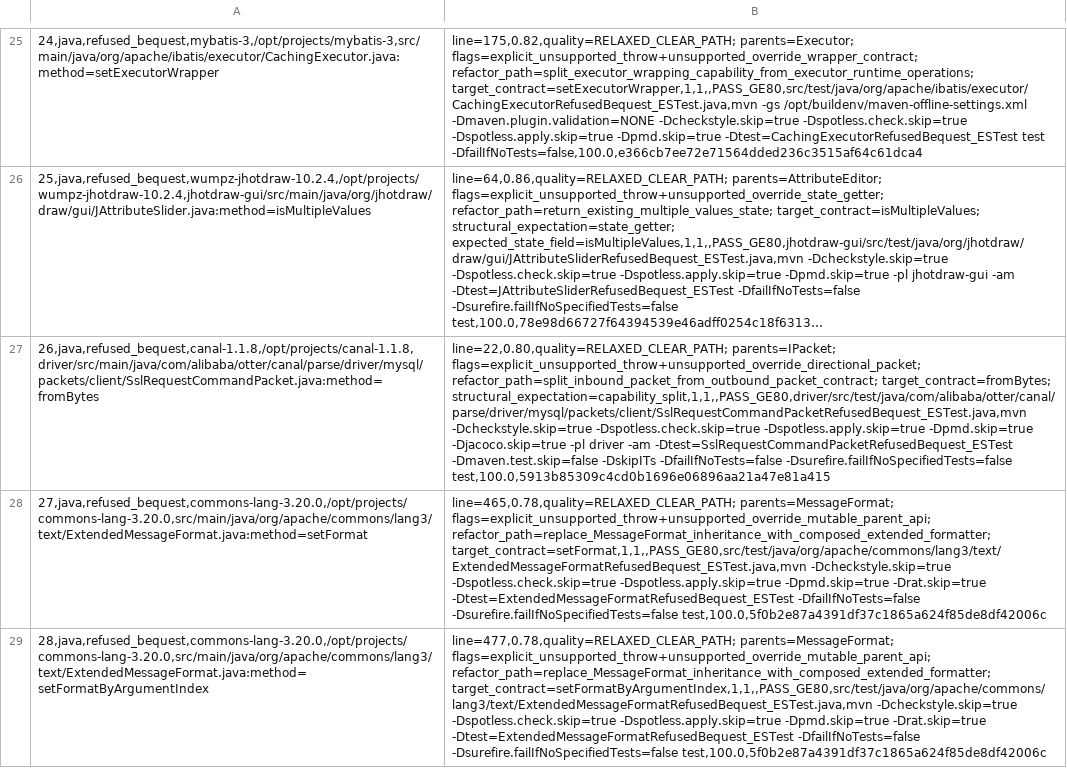
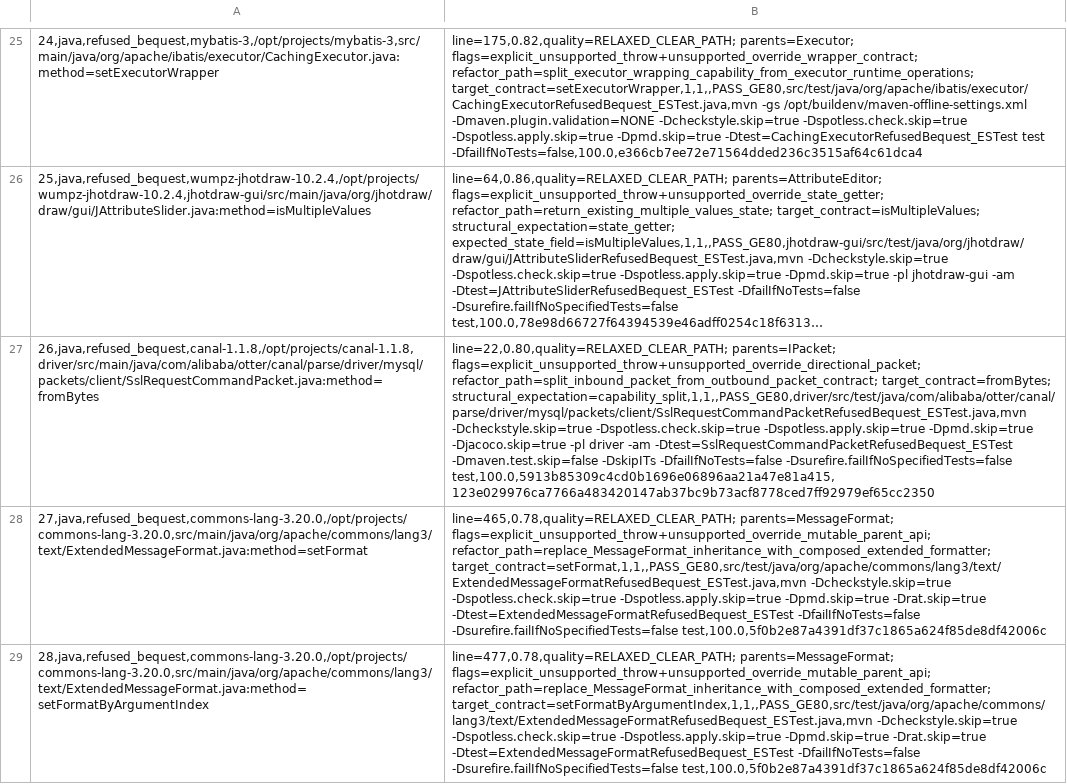
Before and after one commit to Edisonwudi/Opencode-Refactoing, a CSV file: dataset/java/delivery_schema/refused_bequest.csv, drawn as a sheet; only a part is shown, gaps mark what is left out; long unchanged cells end in …; the diff names each change by its address in the sheet, - before the commit and + after, or states it on an @@ line.

Commit message:
data: pin refused-bequest 26 test oracle

```diff
--- a/dataset/java/delivery_schema/refused_bequest.csv
+++ b/dataset/java/delivery_schema/refused_bequest.csv
-B27: …-DfailIfNoTests=false -Dsurefire.failIfNoSpecifiedTests=false test,100.0,5913b85309c4cd0b1696e06896aa21a47e81a415
+B27: …-DfailIfNoTests=false -Dsurefire.failIfNoSpecifiedTests=false test,100.0,5913b85309c4cd0b1696e06896aa21a47e81a415,123e029976ca7766a483420147ab37bc9b73acf8778ced7ff92979ef65cc2350
```
